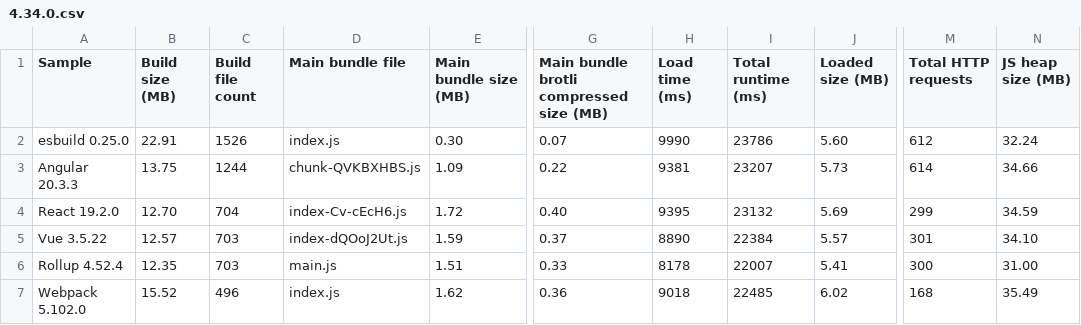
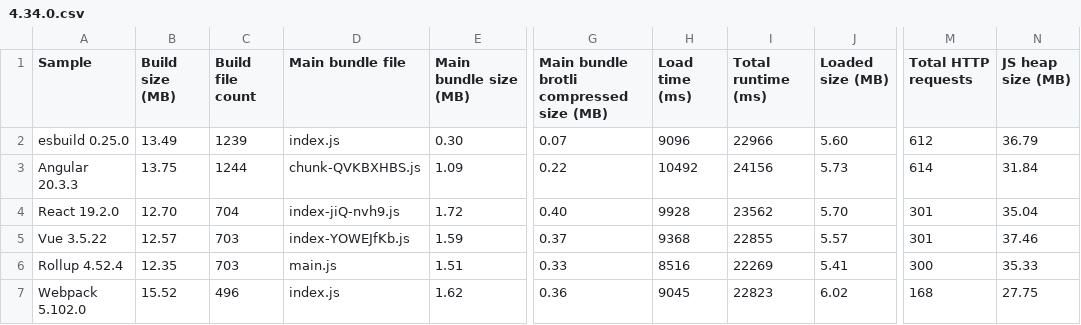
Before and after one commit to Esri/jsapi-resources, a CSV file: core-samples/.metrics/4.34.0.csv, drawn as a sheet; only a part is shown, gaps mark what is left out; the diff names each change by its address in the sheet, - before the commit and + after, or states it on an @@ line.

```diff
--- a/core-samples/.metrics/4.34.0.csv
+++ b/core-samples/.metrics/4.34.0.csv
-B2 (Build size (MB)): 22.91
+B2 (Build size (MB)): 13.49
-C2 (Build file count): 1526
+C2 (Build file count): 1239
-H2 (Load time (ms)): 9990
+H2 (Load time (ms)): 9096
-I2 (Total runtime (ms)): 23786
+I2 (Total runtime (ms)): 22966
-N2 (JS heap size (MB)): 32.24
+N2 (JS heap size (MB)): 36.79
-H3 (Load time (ms)): 9381
+H3 (Load time (ms)): 10492
-I3 (Total runtime (ms)): 23207
+I3 (Total runtime (ms)): 24156
-N3 (JS heap size (MB)): 34.66
+N3 (JS heap size (MB)): 31.84
-D4 (Main bundle file): index-Cv-cEcH6.js
+D4 (Main bundle file): index-jiQ-nvh9.js
-H4 (Load time (ms)): 9395
+H4 (Load time (ms)): 9928
-I4 (Total runtime (ms)): 23132
+I4 (Total runtime (ms)): 23562
-J4 (Loaded size (MB)): 5.69
+J4 (Loaded size (MB)): 5.70
-M4 (Total HTTP requests): 299
+M4 (Total HTTP requests): 301
-N4 (JS heap size (MB)): 34.59
+N4 (JS heap size (MB)): 35.04
-D5 (Main bundle file): index-dQOoJ2Ut.js
+D5 (Main bundle file): index-YOWEJfKb.js
-H5 (Load time (ms)): 8890
+H5 (Load time (ms)): 9368
-I5 (Total runtime (ms)): 22384
+I5 (Total runtime (ms)): 22855
-N5 (JS heap size (MB)): 34.10
+N5 (JS heap size (MB)): 37.46
-H6 (Load time (ms)): 8178
+H6 (Load time (ms)): 8516
-I6 (Total runtime (ms)): 22007
+I6 (Total runtime (ms)): 22269
-N6 (JS heap size (MB)): 31.00
+N6 (JS heap size (MB)): 35.33
-H7 (Load time (ms)): 9018
+H7 (Load time (ms)): 9045
-I7 (Total runtime (ms)): 22485
+I7 (Total runtime (ms)): 22823
-N7 (JS heap size (MB)): 35.49
+N7 (JS heap size (MB)): 27.75
```
Also changed, not shown: 31 other files.
